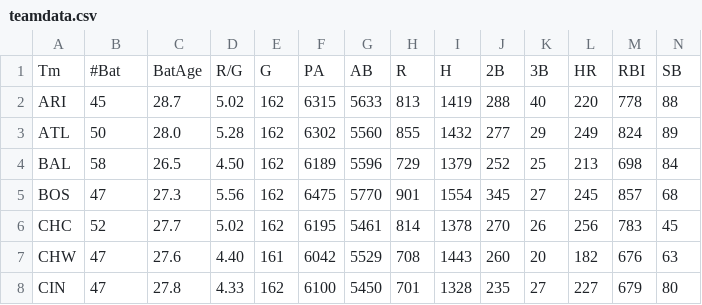
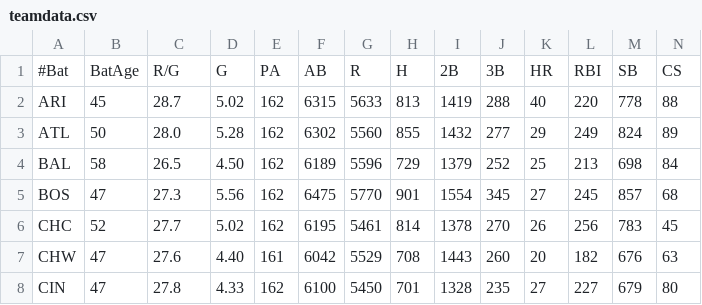
Before and after one commit to nickcady/cadyharman-ista131, a CSV file: teamdata.csv, drawn as a sheet; only a part is shown; removed rows and columns are numbered as before the commit, all else as after; rows hold the shown columns only; the diff names each change by its address in the sheet, - before the commit and + after, or states it on an @@ line.

```diff
--- a/teamdata.csv
+++ b/teamdata.csv
-row 1: Tm | #Bat | BatAge | R/G | G | PA | AB | R | H | 2B | 3B | HR | RBI | SB
+row 1: #Bat | BatAge | R/G | G | PA | AB | R | H | 2B | 3B | HR | RBI | SB | CS
```
Also changed, not shown: 1 other file.
